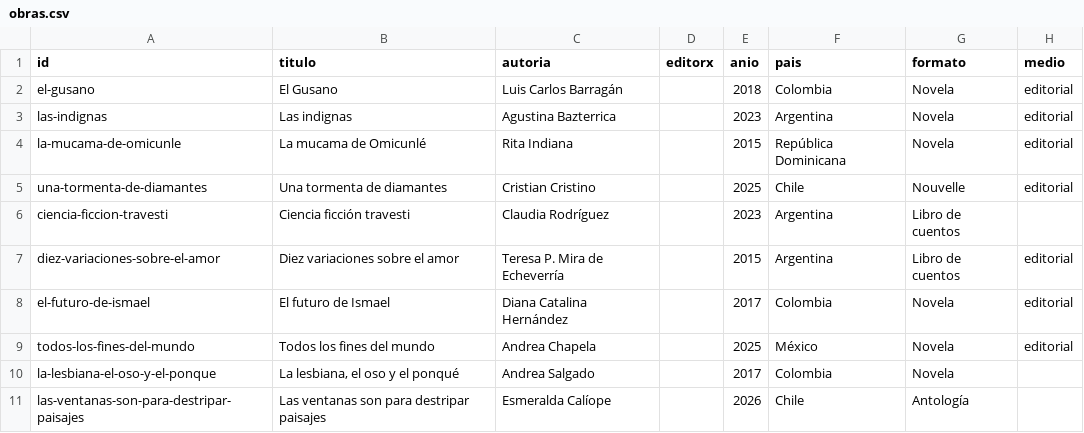
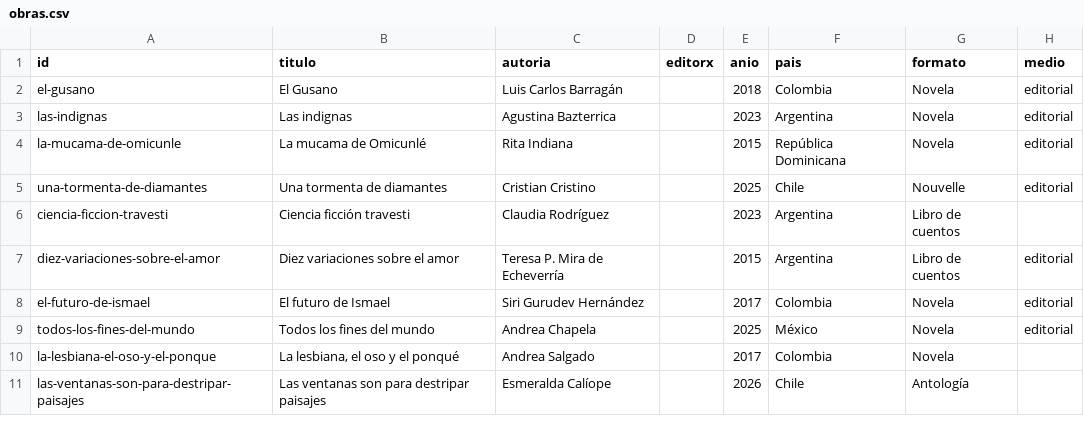
Before and after one commit to archivo-andromeda/archivo-andromeda, a CSV file: datos/obras.csv, drawn as a sheet; only a part is shown; the diff names each change by its address in the sheet, - before the commit and + after, or states it on an @@ line.

Commit message:
Fix author name for 'El futuro de Ismael'
Updated author for 'El futuro de Ismael' from Diana Catalina Hernández to Siri Gurudev Hernández.

```diff
--- a/datos/obras.csv
+++ b/datos/obras.csv
-C8 (autoria): Diana Catalina Hernández
+C8 (autoria): Siri Gurudev Hernández
```
